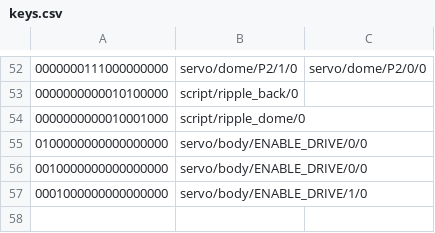
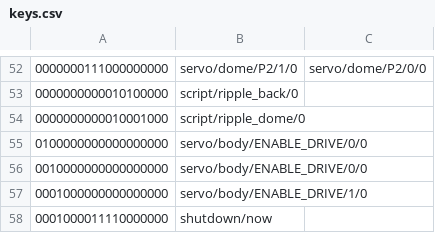
Before and after one commit to dpoulson/r2_control, a CSV file: controllers/ps3/keys.csv, drawn as a sheet; only a part is shown, gaps mark what is left out.

Commit message:
Autostarts ps3 r2 controller. Also added key combo to shutdown R2 from PS3 controller

```diff
--- a/controllers/ps3/keys.csv
+++ b/controllers/ps3/keys.csv
@@ -57 +57,2 @@
 "0001000000000000000",servo/body/ENABLE_DRIVE/1/0,
+"0001000011110000000",shutdown/now,
```
Also changed, not shown: 1 other file.
